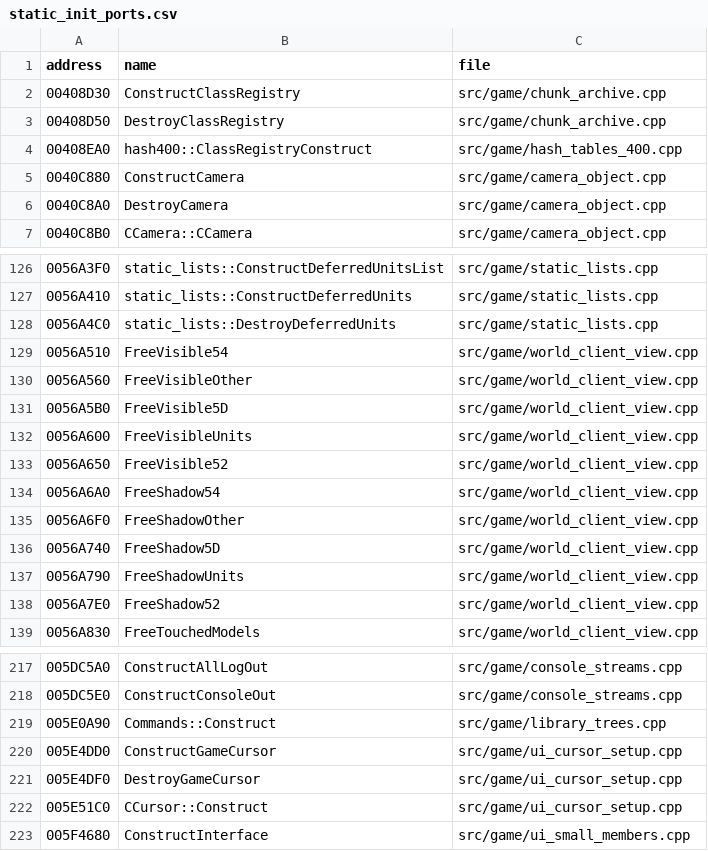
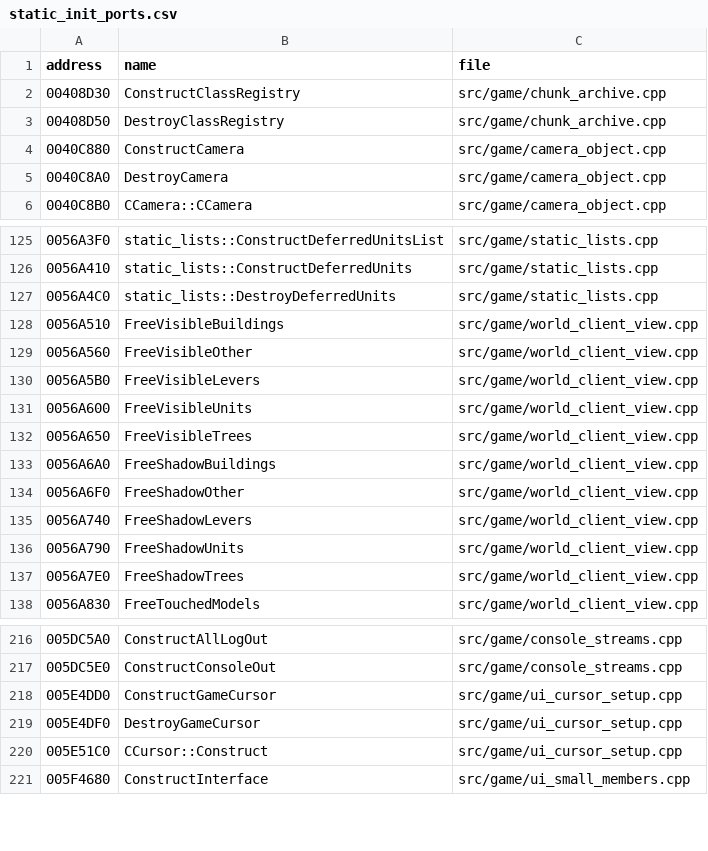
Before and after one commit to DoctorGester/ei-rebuild, a CSV file: config/static_init_ports.csv, drawn as a sheet; only a part is shown, gaps mark what is left out.

```diff
--- a/config/static_init_ports.csv
+++ b/config/static_init_ports.csv
@@ -3,3 +3,2 @@ address,name,file
 00408D50,DestroyClassRegistry,src/game/chunk_archive.cpp
-00408EA0,hash400::ClassRegistryConstruct,src/game/hash_tables_400.cpp
 0040C880,ConstructCamera,src/game/camera_object.cpp
@@ -128,12 +127,12 @@ address,name,file
 0056A4C0,static_lists::DestroyDeferredUnits,src/game/static_lists.cpp
-0056A510,FreeVisible54,src/game/world_client_view.cpp
+0056A510,FreeVisibleBuildings,src/game/world_client_view.cpp
 0056A560,FreeVisibleOther,src/game/world_client_view.cpp
-0056A5B0,FreeVisible5D,src/game/world_client_view.cpp
+0056A5B0,FreeVisibleLevers,src/game/world_client_view.cpp
 0056A600,FreeVisibleUnits,src/game/world_client_view.cpp
-0056A650,FreeVisible52,src/game/world_client_view.cpp
-0056A6A0,FreeShadow54,src/game/world_client_view.cpp
+0056A650,FreeVisibleTrees,src/game/world_client_view.cpp
+0056A6A0,FreeShadowBuildings,src/game/world_client_view.cpp
 0056A6F0,FreeShadowOther,src/game/world_client_view.cpp
-0056A740,FreeShadow5D,src/game/world_client_view.cpp
+0056A740,FreeShadowLevers,src/game/world_client_view.cpp
 0056A790,FreeShadowUnits,src/game/world_client_view.cpp
-0056A7E0,FreeShadow52,src/game/world_client_view.cpp
+0056A7E0,FreeShadowTrees,src/game/world_client_view.cpp
 0056A830,FreeTouchedModels,src/game/world_client_view.cpp
@@ -218,3 +217,2 @@ address,name,file
 005DC5E0,ConstructConsoleOut,src/game/console_streams.cpp
-005E0A90,Commands::Construct,src/game/library_trees.cpp
 005E4DD0,ConstructGameCursor,src/game/ui_cursor_setup.cpp
```
Also changed, not shown: 4 other files.
